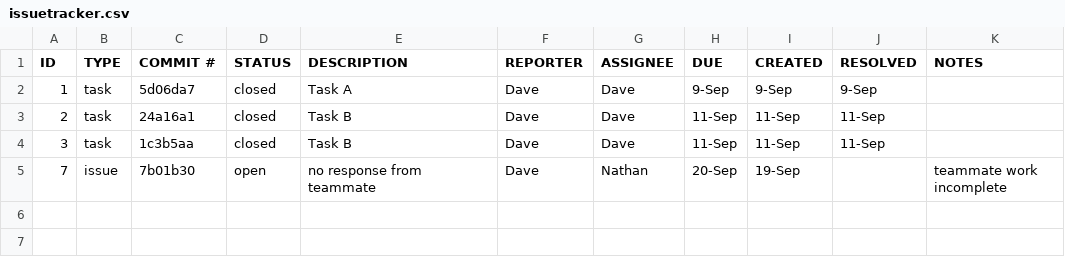
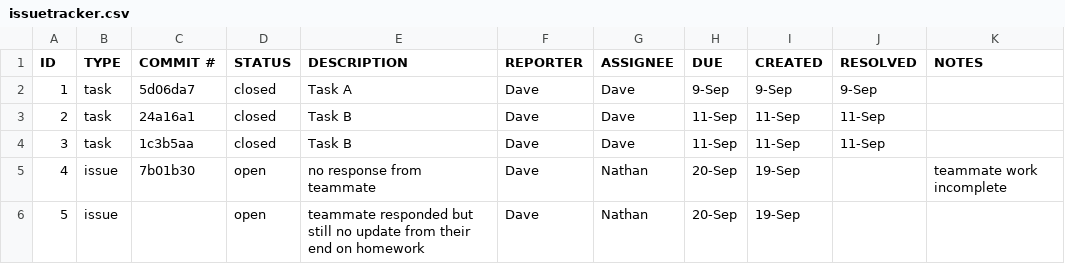
Before and after one commit to davemurray08/ET574-D-HW2-daveXnate, a CSV file: GIT/issuetracker.csv, drawn as a sheet.

Commit message:
issue tracker update

```diff
--- a/GIT/issuetracker.csv
+++ b/GIT/issuetracker.csv
@@ -4,2 +4,3 @@ ID,TYPE,COMMIT #,STATUS,DESCRIPTION,REPORTER,ASSIGNEE,DUE,CREATED,RESOLVED,NOTES
 3,task,1c3b5aa,closed,Task B,Dave,Dave,11-Sep,11-Sep,11-Sep,
-7,issue,7b01b30,open,no response from teammate,Dave,Nathan,20-Sep,19-Sep,,teammate work incomplete
+4,issue,7b01b30,open,no response from teammate,Dave,Nathan,20-Sep,19-Sep,,teammate work incomplete
+5,issue,,open,teammate responded but still no update from their end on homework,Dave,Nathan,20-Sep,19-Sep,
```
